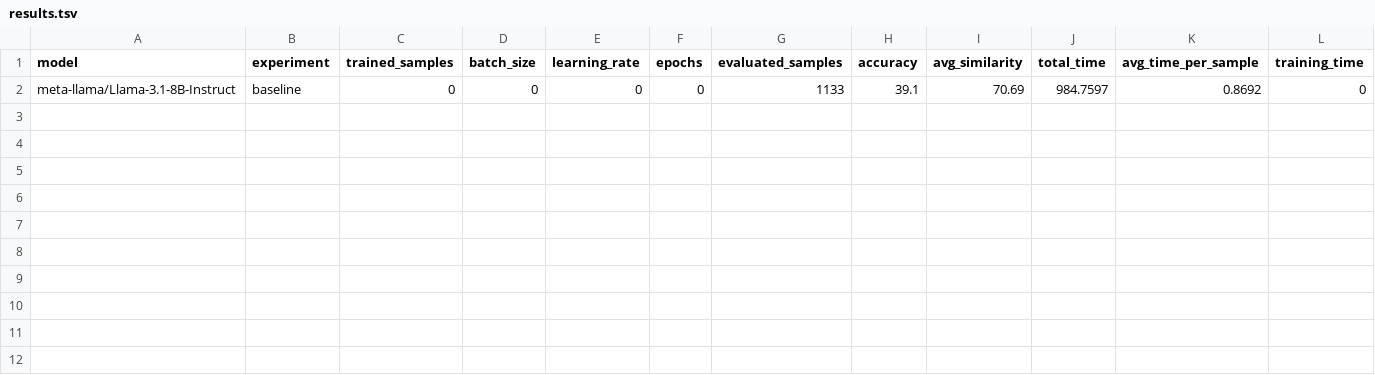
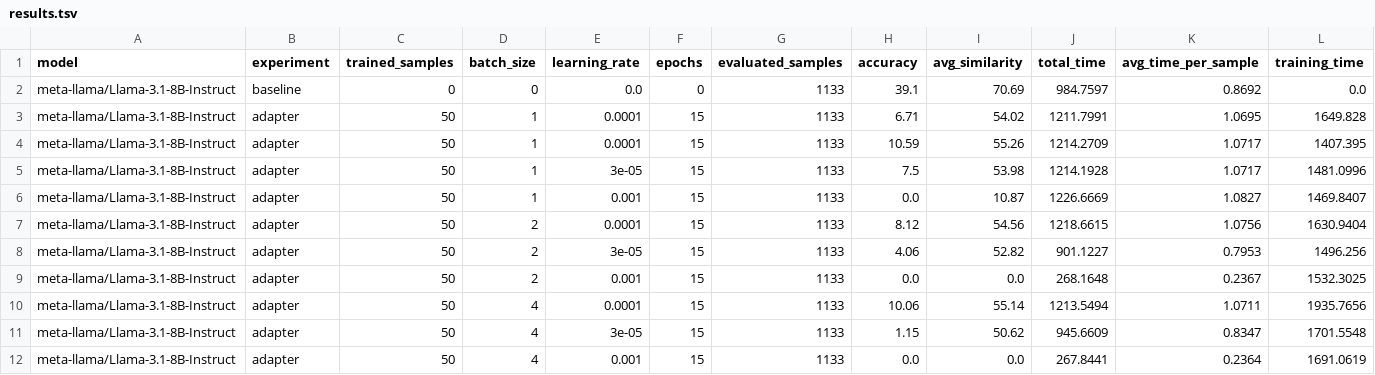
Before and after one commit to EmpiriNLP/FrugalML, a TSV file: results/FinQA/results.tsv, drawn as a sheet.

Commit message:
Log all 50 sample results

```diff
--- a/results/FinQA/results.tsv
+++ b/results/FinQA/results.tsv
@@ -1,2 +1,12 @@
 model	experiment	trained_samples	batch_size	learning_rate	epochs	evaluated_samples	accuracy	avg_similarity	total_time	avg_time_per_sample	training_time
-meta-llama/Llama-3.1-8B-Instruct	baseline	0	0	0	0	1133	39.1	70.69	984.7597	0.8692	0
+meta-llama/Llama-3.1-8B-Instruct	baseline	0	0	0.0	0	1133	39.1	70.69	984.7597	0.8692	0.0
+meta-llama/Llama-3.1-8B-Instruct	adapter	50	1	0.0001	15	1133	6.71	54.02	1211.7991	1.0695	1649.828
+meta-llama/Llama-3.1-8B-Instruct	adapter	50	1	0.0001	15	1133	10.59	55.26	1214.2709	1.0717	1407.395
+meta-llama/Llama-3.1-8B-Instruct	adapter	50	1	3e-05	15	1133	7.5	53.98	1214.1928	1.0717	1481.0996
+meta-llama/Llama-3.1-8B-Instruct	adapter	50	1	0.001	15	1133	0.0	10.87	1226.6669	1.0827	1469.8407
+meta-llama/Llama-3.1-8B-Instruct	adapter	50	2	0.0001	15	1133	8.12	54.56	1218.6615	1.0756	1630.9404
+meta-llama/Llama-3.1-8B-Instruct	adapter	50	2	3e-05	15	1133	4.06	52.82	901.1227	0.7953	1496.256
+meta-llama/Llama-3.1-8B-Instruct	adapter	50	2	0.001	15	1133	0.0	0.0	268.1648	0.2367	1532.3025
+meta-llama/Llama-3.1-8B-Instruct	adapter	50	4	0.0001	15	1133	10.06	55.14	1213.5494	1.0711	1935.7656
+meta-llama/Llama-3.1-8B-Instruct	adapter	50	4	3e-05	15	1133	1.15	50.62	945.6609	0.8347	1701.5548
+meta-llama/Llama-3.1-8B-Instruct	adapter	50	4	0.001	15	1133	0.0	0.0	267.8441	0.2364	1691.0619
```
Also changed, not shown: 12 other files.
